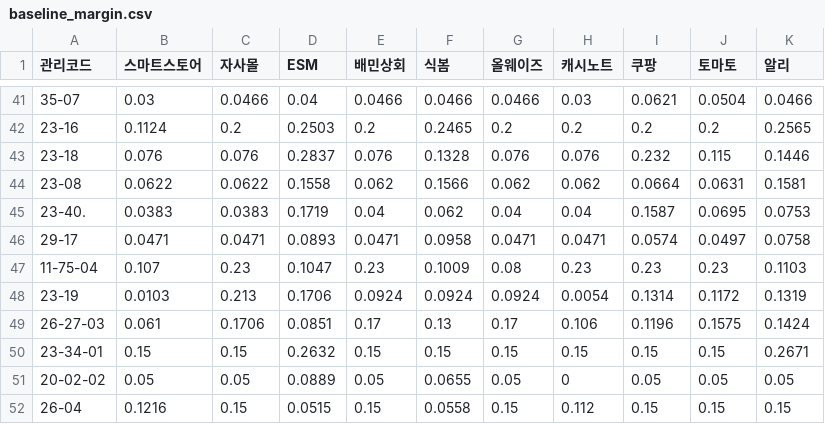
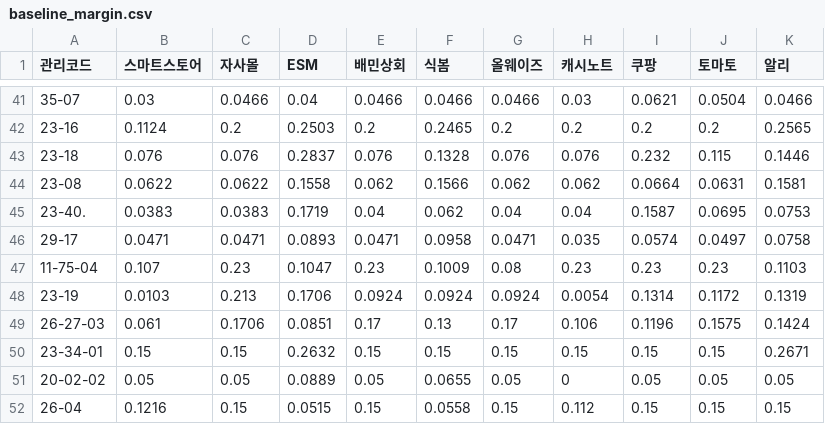
Before and after one commit to OURPROJECTDAO/work-automation-app, a CSV file: reference/baseline_margin.csv, drawn as a sheet; only a part is shown, gaps mark what is left out; the diff names each change by its address in the sheet, - before the commit and + after, or states it on an @@ line.

Commit message:
data(baseline): 기준마진율 갱신(대시보드 편집)

```diff
--- a/reference/baseline_margin.csv
+++ b/reference/baseline_margin.csv
-H46 (캐시노트): 0.0471
+H46 (캐시노트): 0.035
```
